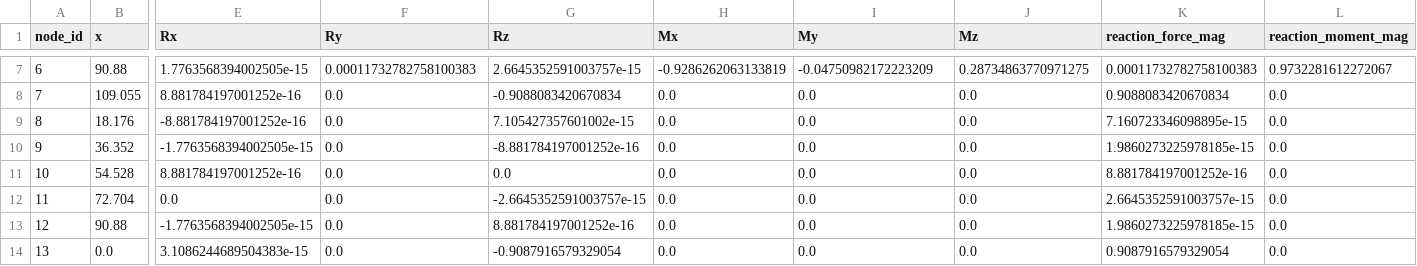
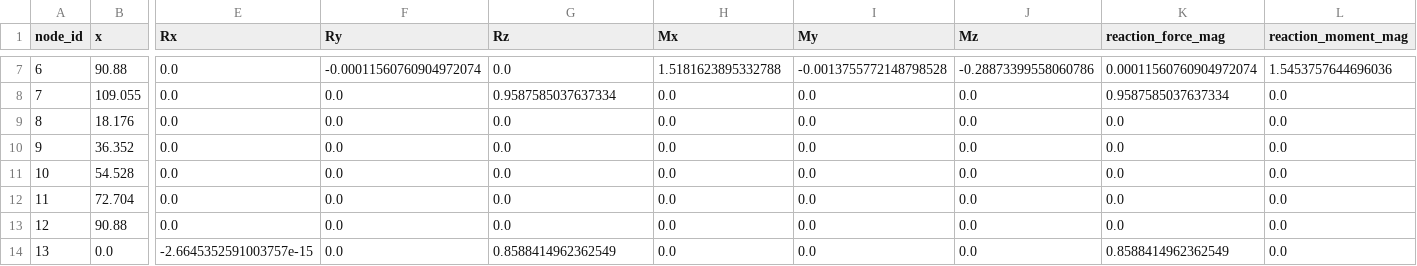
Before and after one commit to azabin3/cee6501-AZ-final-project, a CSV file: outputs/runs/fort_griffin_main_span/support_reactions.csv, drawn as a sheet; only a part is shown, gaps mark what is left out; the diff covers the shown part only; the diff names each change by its address in the sheet, - before the commit and + after, or states it on an @@ line.

```diff
--- a/outputs/runs/fort_griffin_main_span/support_reactions.csv
+++ b/outputs/runs/fort_griffin_main_span/support_reactions.csv
-E7 (Rx): 1.7763568394002505e-15
+E7 (Rx): 0.0
-F7 (Ry): 0.00011732782758100383
+F7 (Ry): -0.00011560760904972074
-G7 (Rz): 2.6645352591003757e-15
+G7 (Rz): 0.0
-H7 (Mx): -0.9286262063133819
+H7 (Mx): 1.5181623895332788
-I7 (My): -0.04750982172223209
+I7 (My): -0.0013755772148798528
-J7 (Mz): 0.28734863770971275
+J7 (Mz): -0.28873399558060786
-K7 (reaction_force_mag): 0.00011732782758100383
+K7 (reaction_force_mag): 0.00011560760904972074
-L7 (reaction_moment_mag): 0.9732281612272067
+L7 (reaction_moment_mag): 1.5453757644696036
-E8 (Rx): 8.881784197001252e-16
+E8 (Rx): 0.0
-G8 (Rz): -0.9088083420670834
+G8 (Rz): 0.9587585037637334
-K8 (reaction_force_mag): 0.9088083420670834
+K8 (reaction_force_mag): 0.9587585037637334
-E9 (Rx): -8.881784197001252e-16
+E9 (Rx): 0.0
-G9 (Rz): 7.105427357601002e-15
+G9 (Rz): 0.0
-K9 (reaction_force_mag): 7.160723346098895e-15
+K9 (reaction_force_mag): 0.0
-E10 (Rx): -1.7763568394002505e-15
+E10 (Rx): 0.0
-G10 (Rz): -8.881784197001252e-16
+G10 (Rz): 0.0
-K10 (reaction_force_mag): 1.9860273225978185e-15
+K10 (reaction_force_mag): 0.0
-E11 (Rx): 8.881784197001252e-16
+E11 (Rx): 0.0
-K11 (reaction_force_mag): 8.881784197001252e-16
+K11 (reaction_force_mag): 0.0
-G12 (Rz): -2.6645352591003757e-15
+G12 (Rz): 0.0
-K12 (reaction_force_mag): 2.6645352591003757e-15
+K12 (reaction_force_mag): 0.0
-E13 (Rx): -1.7763568394002505e-15
+E13 (Rx): 0.0
-G13 (Rz): 8.881784197001252e-16
+G13 (Rz): 0.0
-K13 (reaction_force_mag): 1.9860273225978185e-15
+K13 (reaction_force_mag): 0.0
-E14 (Rx): 3.1086244689504383e-15
+E14 (Rx): -2.6645352591003757e-15
-G14 (Rz): -0.9087916579329054
+G14 (Rz): 0.8588414962362549
-K14 (reaction_force_mag): 0.9087916579329054
+K14 (reaction_force_mag): 0.8588414962362549
```
Also changed, not shown: 85 edited cells elsewhere in this file, outputs/runs/fort_griffin_main_span/element_derived_results.csv, outputs/runs/fort_griffin_main_span/element_local_end_forces.csv, 26 other files.
